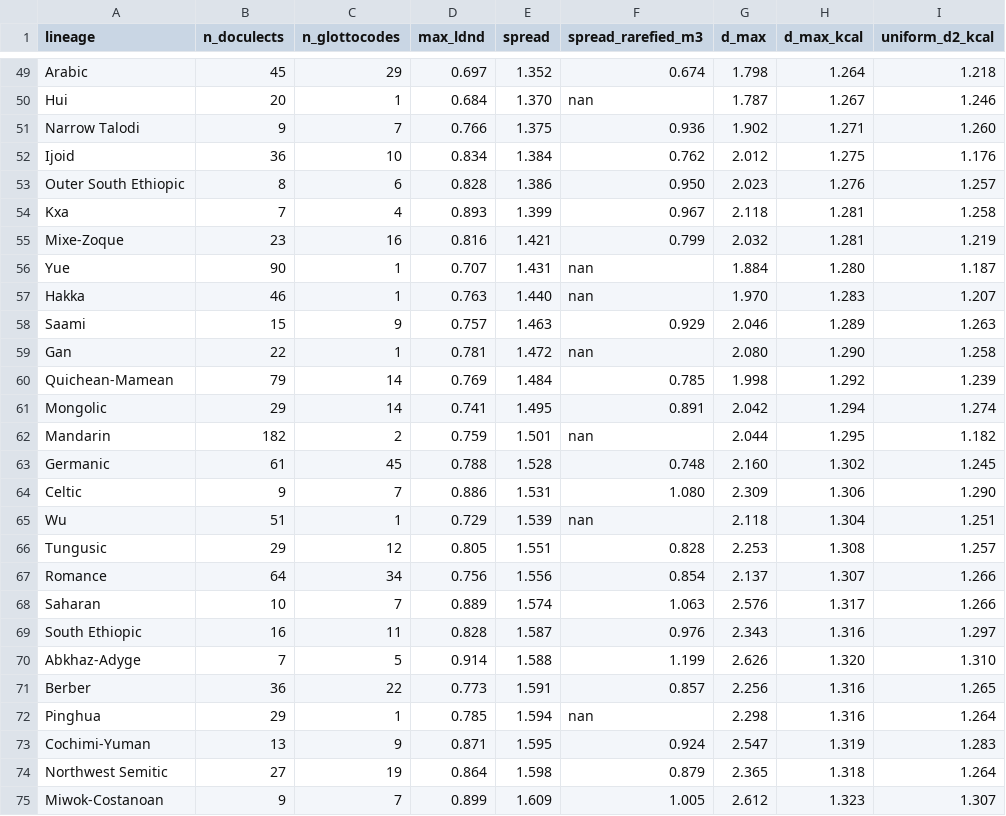
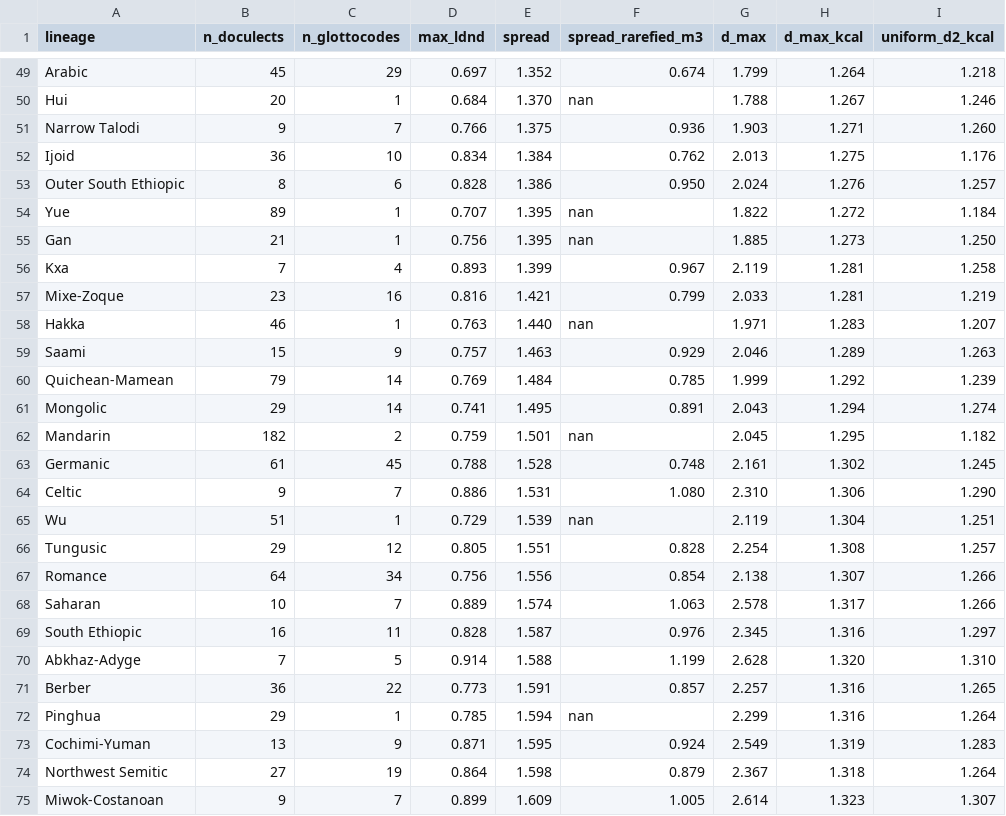
Before and after one commit to iwsfutcmd/lingustic-diversity, a CSV file: results/summary.csv, drawn as a sheet; only a part is shown, gaps mark what is left out; removed rows and columns are numbered as before the commit, all else as after; the diff covers the shown part only; the diff names each change by its address in the sheet, - before the commit and + after, or states it on an @@ line.

```diff
--- a/results/summary.csv
+++ b/results/summary.csv
-G49 (d_max): 1.798
+G49 (d_max): 1.799
-G50 (d_max): 1.787
+G50 (d_max): 1.788
-G51 (d_max): 1.902
+G51 (d_max): 1.903
-G52 (d_max): 2.012
+G52 (d_max): 2.013
-G53 (d_max): 2.023
+G53 (d_max): 2.024
+row 54: Yue | 89 | 1 | 0.707 | 1.395 | nan | 1.822 | 1.272 | 1.184
+row 55: Gan | 21 | 1 | 0.756 | 1.395 | nan | 1.885 | 1.273 | 1.250
-G56 (d_max): 2.118
+G56 (d_max): 2.119
-G57 (d_max): 2.032
+G57 (d_max): 2.033
-row 56: Yue | 90 | 1 | 0.707 | 1.431 | nan | 1.884 | 1.280 | 1.187
-G58 (d_max): 1.970
+G58 (d_max): 1.971
-row 59: Gan | 22 | 1 | 0.781 | 1.472 | nan | 2.080 | 1.290 | 1.258
-G60 (d_max): 1.998
+G60 (d_max): 1.999
-G61 (d_max): 2.042
+G61 (d_max): 2.043
-G62 (d_max): 2.044
+G62 (d_max): 2.045
-G63 (d_max): 2.160
+G63 (d_max): 2.161
-G64 (d_max): 2.309
+G64 (d_max): 2.310
-G65 (d_max): 2.118
+G65 (d_max): 2.119
-G66 (d_max): 2.253
+G66 (d_max): 2.254
-G67 (d_max): 2.137
+G67 (d_max): 2.138
-G68 (d_max): 2.576
+G68 (d_max): 2.578
-G69 (d_max): 2.343
+G69 (d_max): 2.345
-G70 (d_max): 2.626
+G70 (d_max): 2.628
-G71 (d_max): 2.256
+G71 (d_max): 2.257
-G72 (d_max): 2.298
+G72 (d_max): 2.299
-G73 (d_max): 2.547
+G73 (d_max): 2.549
-G74 (d_max): 2.365
+G74 (d_max): 2.367
-G75 (d_max): 2.612
+G75 (d_max): 2.614
```
Also changed, not shown: 72 edited cells elsewhere in this file, results/ldnd_Gan.tsv, results/ldnd_Yue.tsv, 4 other files.
